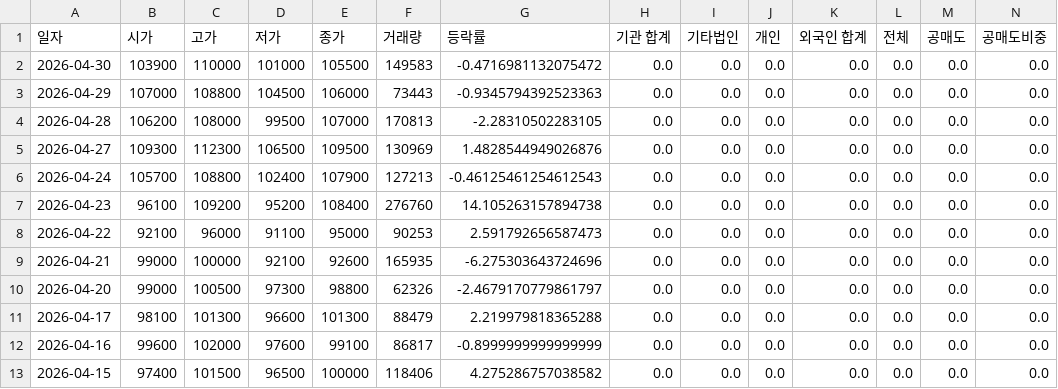
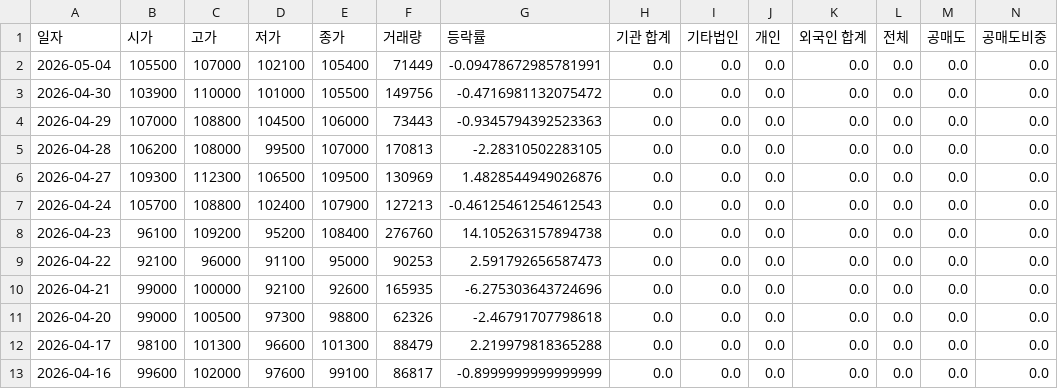
Before and after one commit to ccyun95/Medical_health_beauty_work, a CSV file: data/Caregen_214370_stock_data.csv, drawn as a sheet; only a part is shown; the shorter side is filled out with more unchanged rows; addresses are those after the commit; rows hold the shown columns only; the diff names each change by its address in the sheet, - before the commit and + after, or states it on an @@ line.

```diff
--- a/data/Caregen_214370_stock_data.csv
+++ b/data/Caregen_214370_stock_data.csv
+row 2: 2026-05-04 | 105500 | 107000 | 102100 | 105400 | 71449 | -0.09478672985781991 | 0.0 | 0.0 | 0.0 | 0.0 | 0.0 | 0.0 | 0.0
-F3 (거래량): 149583
+F3 (거래량): 149756
-G11 (등락률): -2.4679170779861797
+G11 (등락률): -2.46791707798618
```
Also changed, not shown: data/Classys_214150_stock_data.csv, data/Hugel_145020_stock_data.csv, 18 other files.
